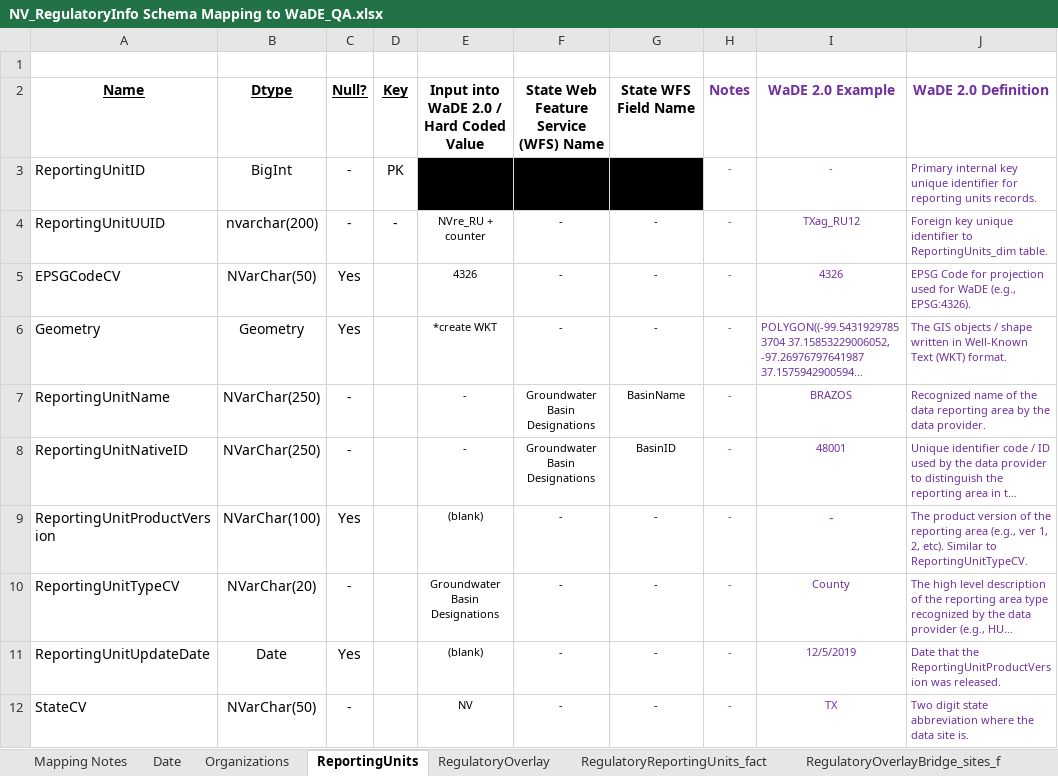
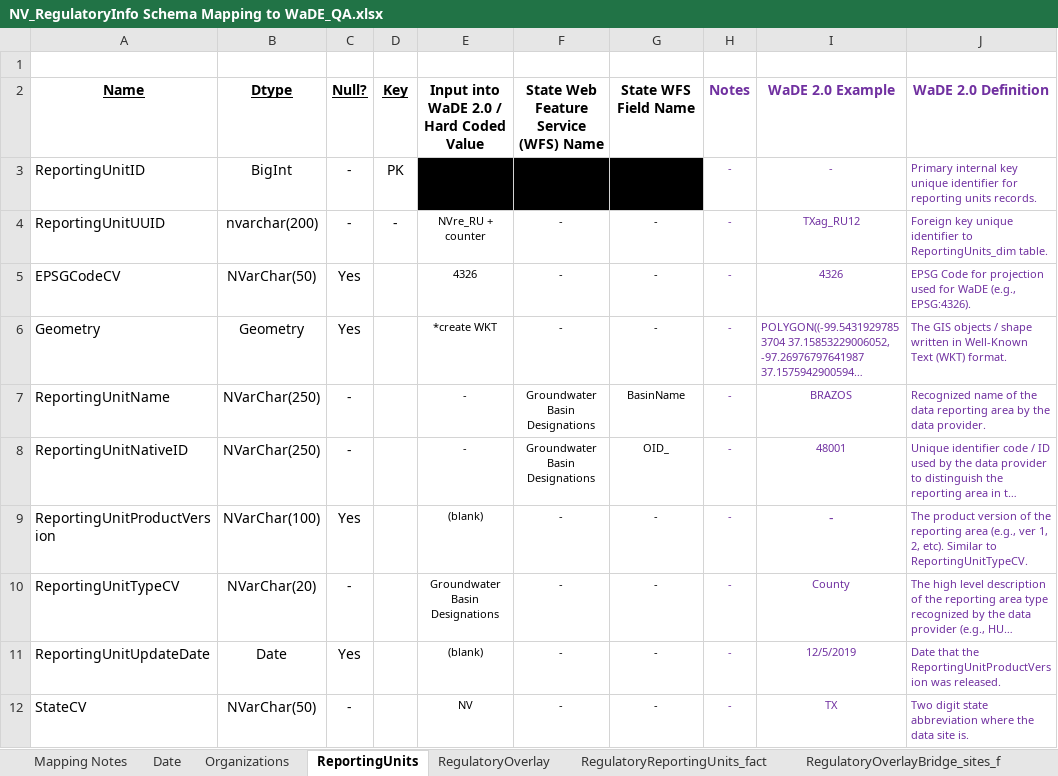
Before and after one commit to WSWCWaterDataExchange/MappingStatesDataToWaDE2.0, an Excel workbook: Nevada/Regulatory/NV_RegulatoryInfo Schema Mapping to WaDE_QA.xlsx, sheet ReportingUnits, drawn as a sheet; long unchanged cells end in …; values as stored, in another font and other column widths than the file's, no borders; the diff names each change by its address in the sheet, - before the commit and + after, or states it on an @@ line.

```diff
--- a/Nevada/Regulatory/NV_RegulatoryInfo Schema Mapping to WaDE_QA.xlsx (sheet ReportingUnits)
+++ b/Nevada/Regulatory/NV_RegulatoryInfo Schema Mapping to WaDE_QA.xlsx (sheet ReportingUnits)
-G8 (State WFS Field Name): BasinID
+G8 (State WFS Field Name): OID_
```
Also changed, not shown: sheet Mapping Notes, sheet RegulatoryOverlay, 13 other files.
